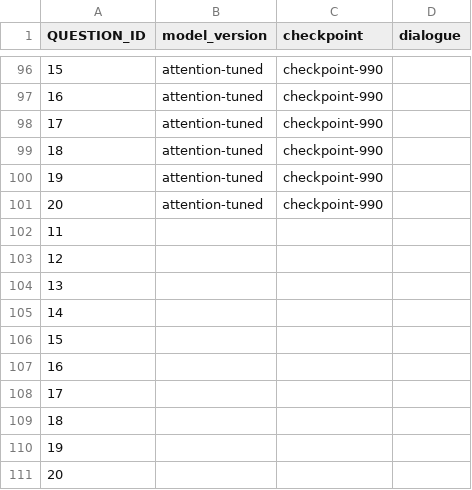
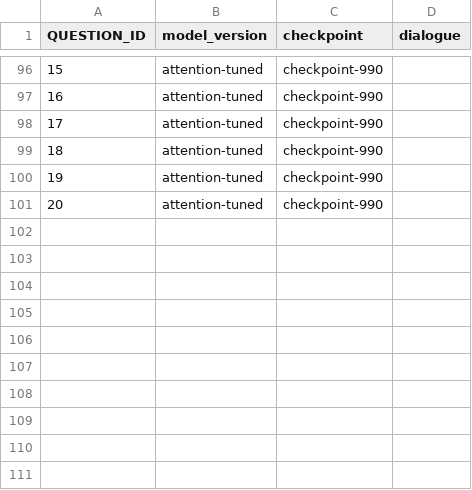
Before and after one commit to kentamaeda1111/gemma2_test, a CSV file: data/config/automation_gemma.csv, drawn as a sheet; only a part is shown, gaps mark what is left out.

Commit message:
owatta ver9

```diff
--- a/data/config/automation_gemma.csv
+++ b/data/config/automation_gemma.csv
@@ -101,11 +101 @@ QUESTION_ID,model_version,checkpoint,dialogue
 20,attention-tuned,checkpoint-990,
-11,,,
-12,,,
-13,,,
-14,,,
-15,,,
-16,,,
-17,,,
-18,,,
-19,,,
-20,,,
```
